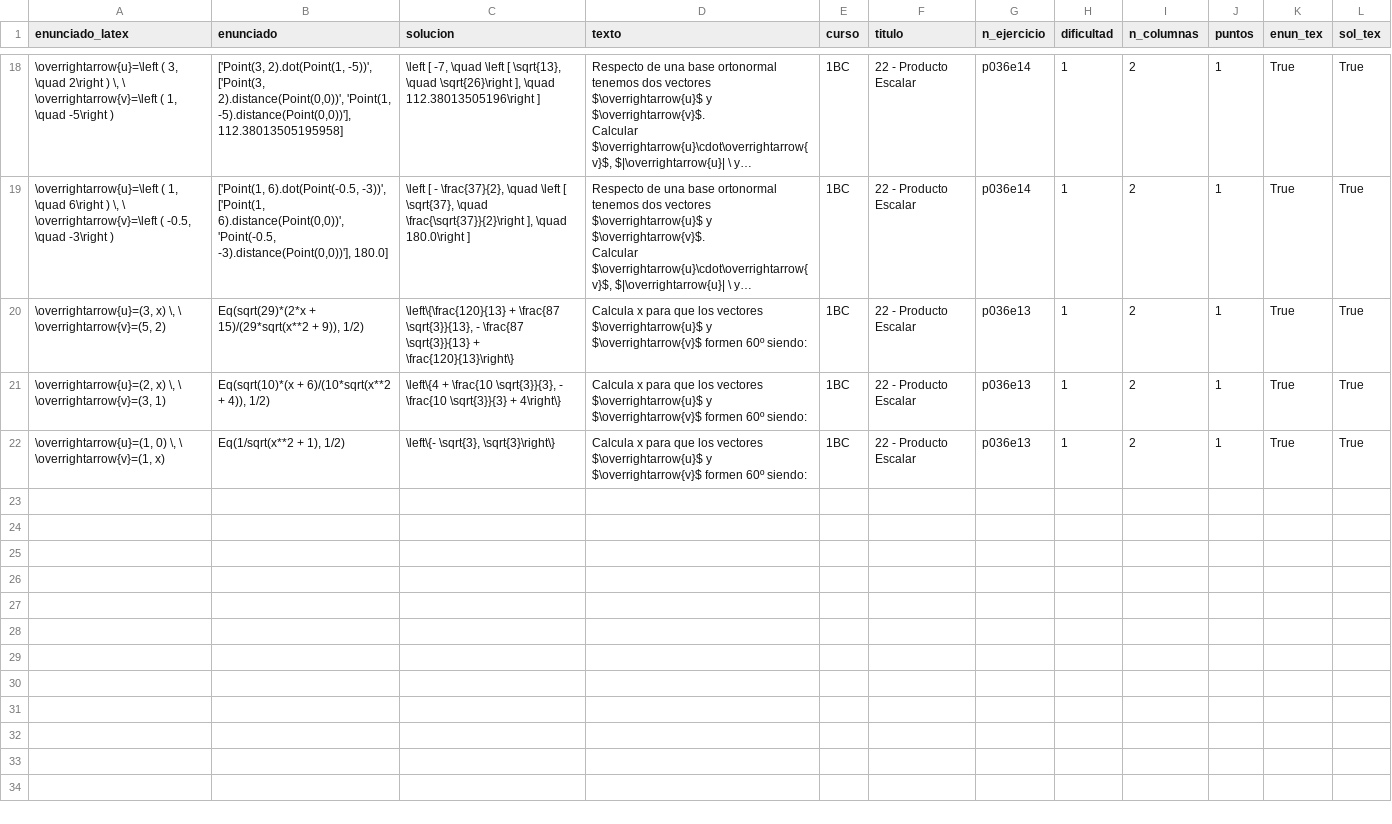
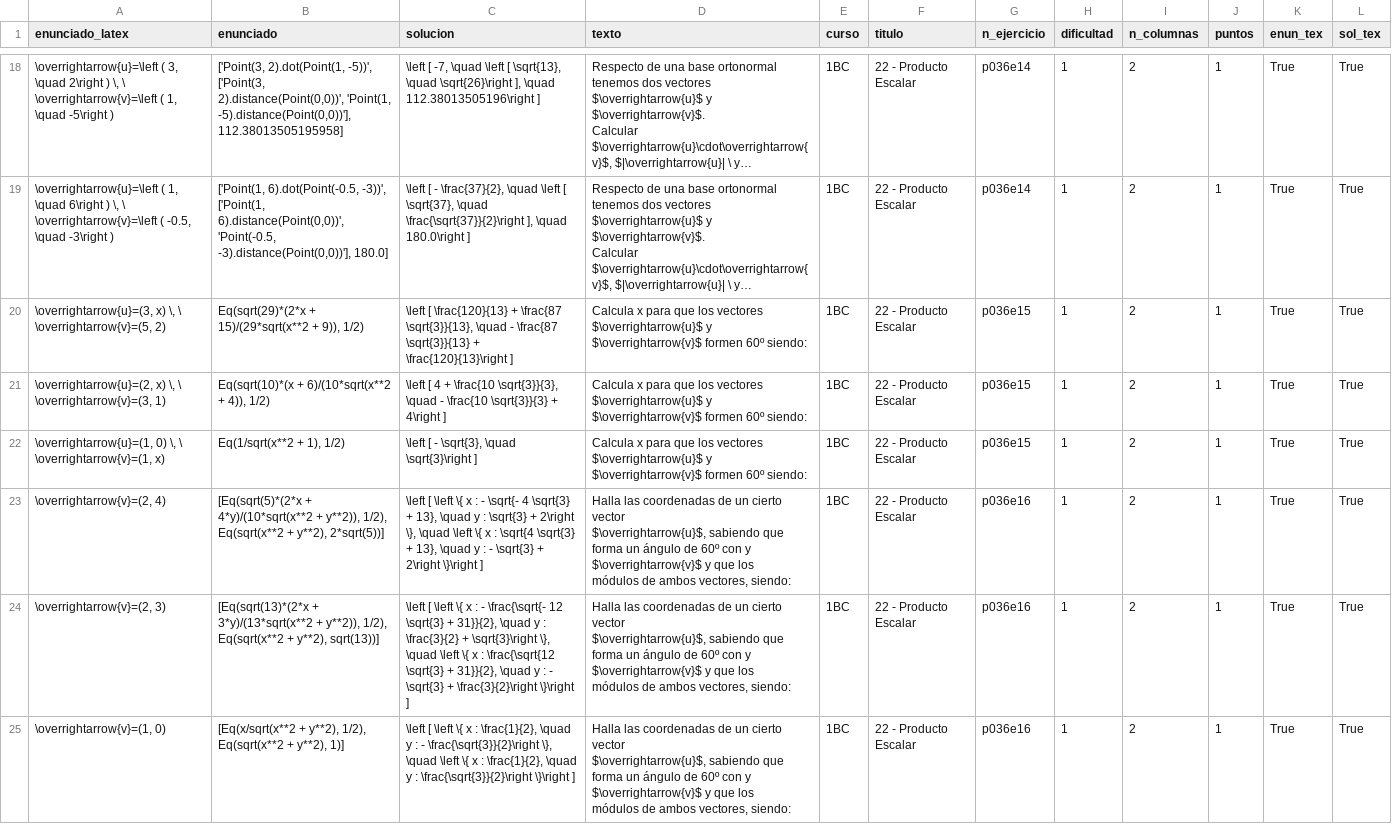
Before and after one commit to crdguez/mat1bac_cit, a CSV file: notebooks/ejercicios22.csv, drawn as a sheet; only a part is shown, gaps mark what is left out; long unchanged cells end in …; ↵ is a line break in a cell; the diff names each change by its address in the sheet, - before the commit and + after, or states it on an @@ line.

```diff
--- a/notebooks/ejercicios22.csv
+++ b/notebooks/ejercicios22.csv
-C20 (solucion): \left\{\frac{120}{13} + \frac{87 \sqrt{3}}{13}, - \frac{87 \sqrt{3}}{13} + \frac{120}{13}\right\}
+C20 (solucion): \left [ \frac{120}{13} + \frac{87 \sqrt{3}}{13}, \quad - \frac{87 \sqrt{3}}{13} + \frac{120}{13}\right ]
-G20:G22 (n_ejercicio): p036e13
+G20:G22 (n_ejercicio): p036e15
-C21 (solucion): \left\{4 + \frac{10 \sqrt{3}}{3}, - \frac{10 \sqrt{3}}{3} + 4\right\}
+C21 (solucion): \left [ 4 + \frac{10 \sqrt{3}}{3}, \quad - \frac{10 \sqrt{3}}{3} + 4\right ]
-C22 (solucion): \left\{- \sqrt{3}, \sqrt{3}\right\}
+C22 (solucion): \left [ - \sqrt{3}, \quad \sqrt{3}\right ]
+row 23: \overrightarrow{v}=(2, 4) | [Eq(sqrt(5)*(2*x + 4*y)/(10*sqrt(x**2 + y**2)), 1/2), Eq(sqrt(x**2 + y**2), 2*sqrt(5))] | \left [ \left \{ x : - \sqrt{- 4 \sqrt{3} + 13}, \quad y : \sqrt{3} + 2\right \}, \quad \left \{ x : \sqrt{4 \sqrt{3} + 13}, \quad y : - \sqrt{3} + 2\right \}\right ] | Halla las coordenadas de un cierto vector ↵ $\overrightarrow{u}$, sabiendo que forma un ángulo de 60º con y $\overrightarrow{v}$ y que los ↵ módulos de ambos vectores, siendo: | 1BC | 22 - Producto Escalar | p036e16 | 1 | 2 | 1 | True | True
+row 24: \overrightarrow{v}=(2, 3) | [Eq(sqrt(13)*(2*x + 3*y)/(13*sqrt(x**2 + y**2)), 1/2), Eq(sqrt(x**2 + y**2), sqrt(13))] | \left [ \left \{ x : - \frac{\sqrt{- 12 \sqrt{3} + 31}}{2}, \quad y : \frac{3}{2} + \sqrt{3}\right \}, \quad \left \{ x : \frac{\sqrt{12 \sqrt{3} + 31}}{2}, \quad y : - \sqrt{3} + \frac{3}{2}\right \}\right ] | Halla las coordenadas de un cierto vector ↵ $\overrightarrow{u}$, sabiendo que forma un ángulo de 60º con y $\overrightarrow{v}$ y que los ↵ módulos de ambos vectores, siendo: | 1BC | 22 - Producto Escalar | p036e16 | 1 | 2 | 1 | True | True
+row 25: \overrightarrow{v}=(1, 0) | [Eq(x/sqrt(x**2 + y**2), 1/2), Eq(sqrt(x**2 + y**2), 1)] | \left [ \left \{ x : \frac{1}{2}, \quad y : - \frac{\sqrt{3}}{2}\right \}, \quad \left \{ x : \frac{1}{2}, \quad y : \frac{\sqrt{3}}{2}\right \}\right ] | Halla las coordenadas de un cierto vector ↵ $\overrightarrow{u}$, sabiendo que forma un ángulo de 60º con y $\overrightarrow{v}$ y que los ↵ módulos de ambos vectores, siendo: | 1BC | 22 - Producto Escalar | p036e16 | 1 | 2 | 1 | True | True
```
Also changed, not shown: 3 other files.
